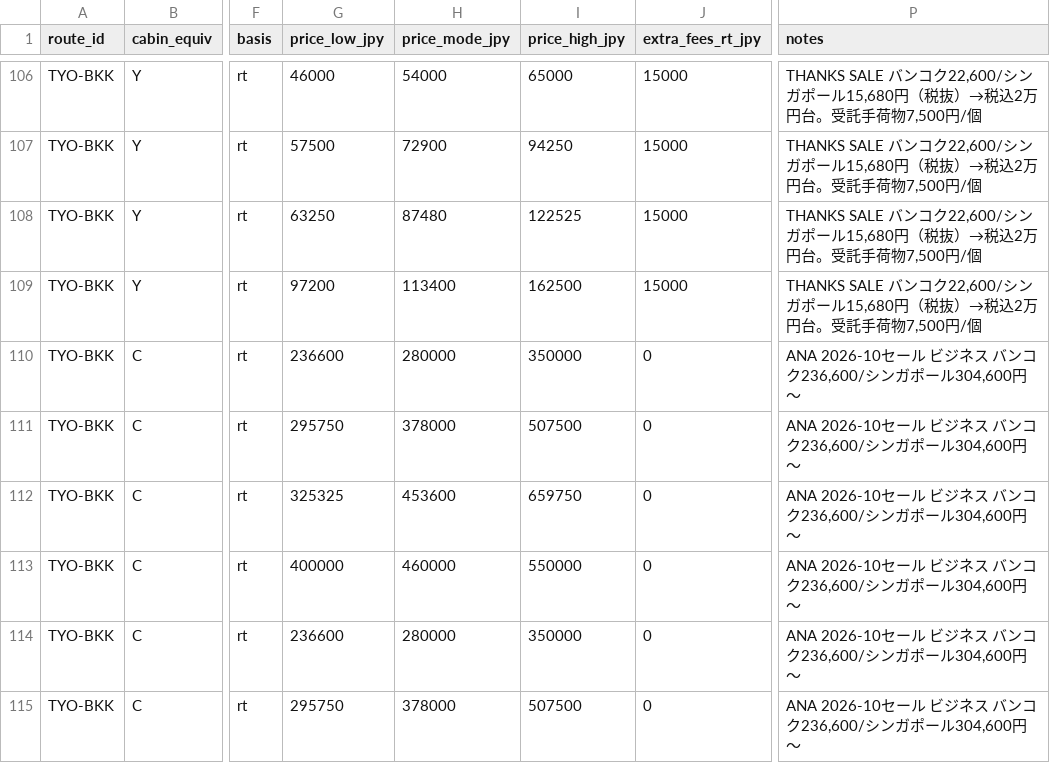
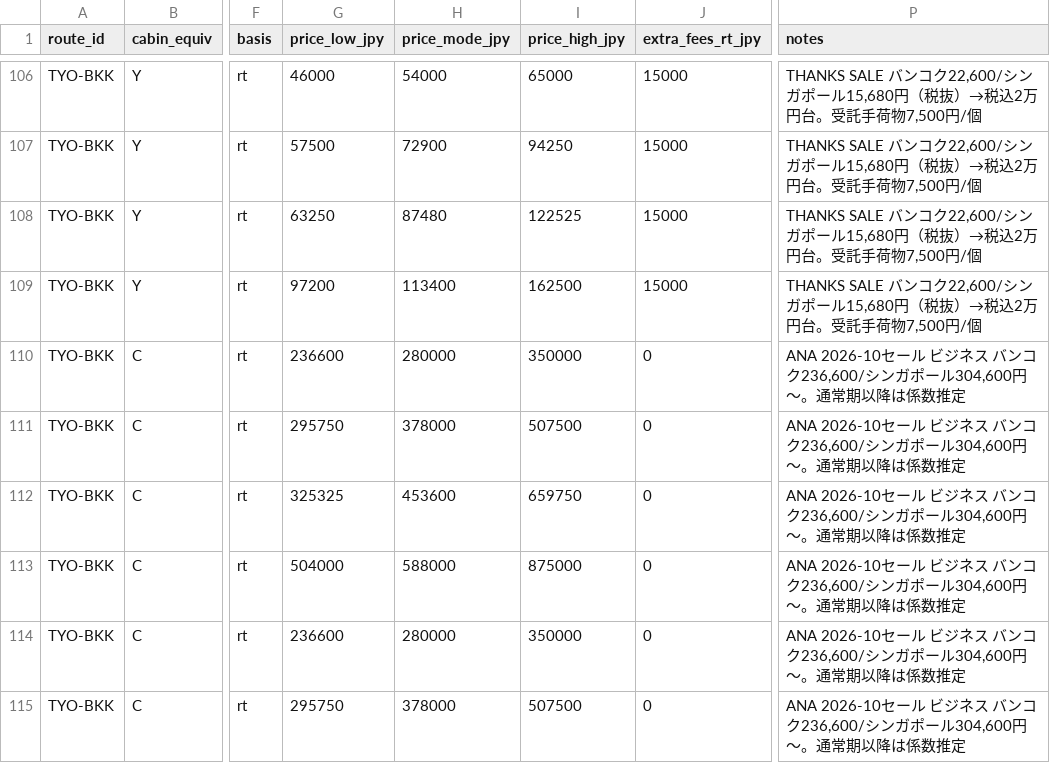
Before and after one commit to maruimike/forCLAUDE, a CSV file: data/params/cash_alternatives.csv, drawn as a sheet; only a part is shown, gaps mark what is left out; the diff covers the shown part only; the diff names each change by its address in the sheet, - before the commit and + after, or states it on an @@ line.

```diff
--- a/data/params/cash_alternatives.csv
+++ b/data/params/cash_alternatives.csv
-P110:P115 (notes): …ル304,600円〜
+P110:P115 (notes): …ル304,600円〜。通常期以降は係数推定
-G113 (price_low_jpy): 400000
+G113 (price_low_jpy): 504000
-H113 (price_mode_jpy): 460000
+H113 (price_mode_jpy): 588000
-I113 (price_high_jpy): 550000
+I113 (price_high_jpy): 875000
```
Also changed, not shown: 65 edited cells elsewhere in this file, data/params/availability.csv, data/params/demand_bands.csv, 48 other files.
